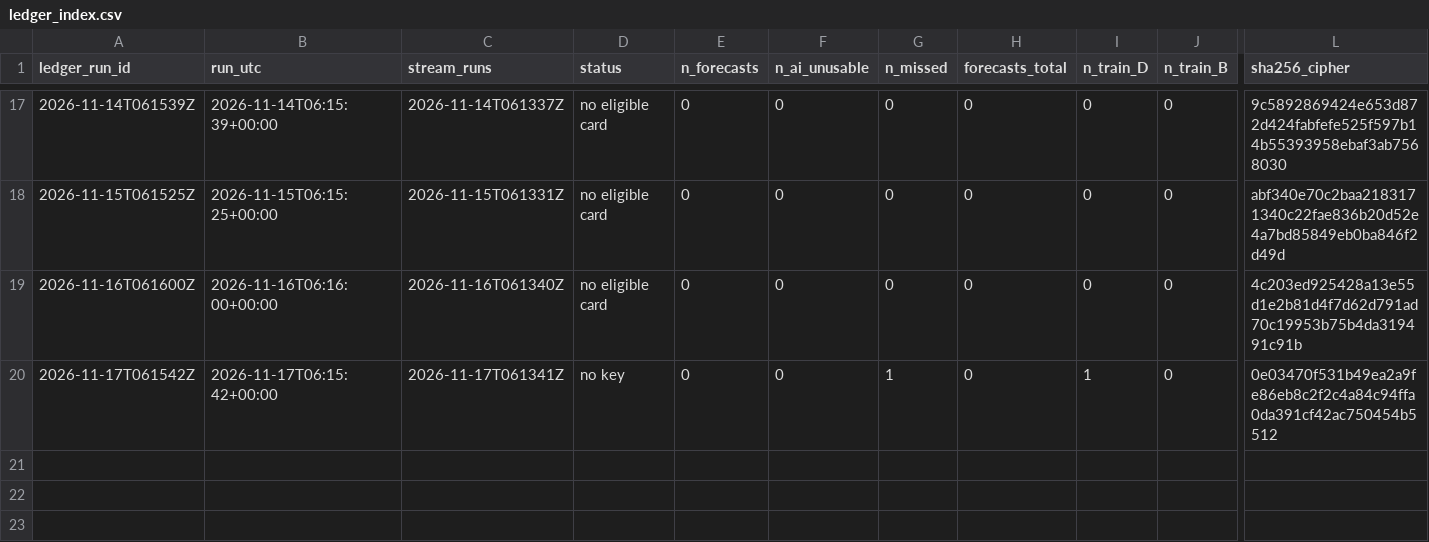
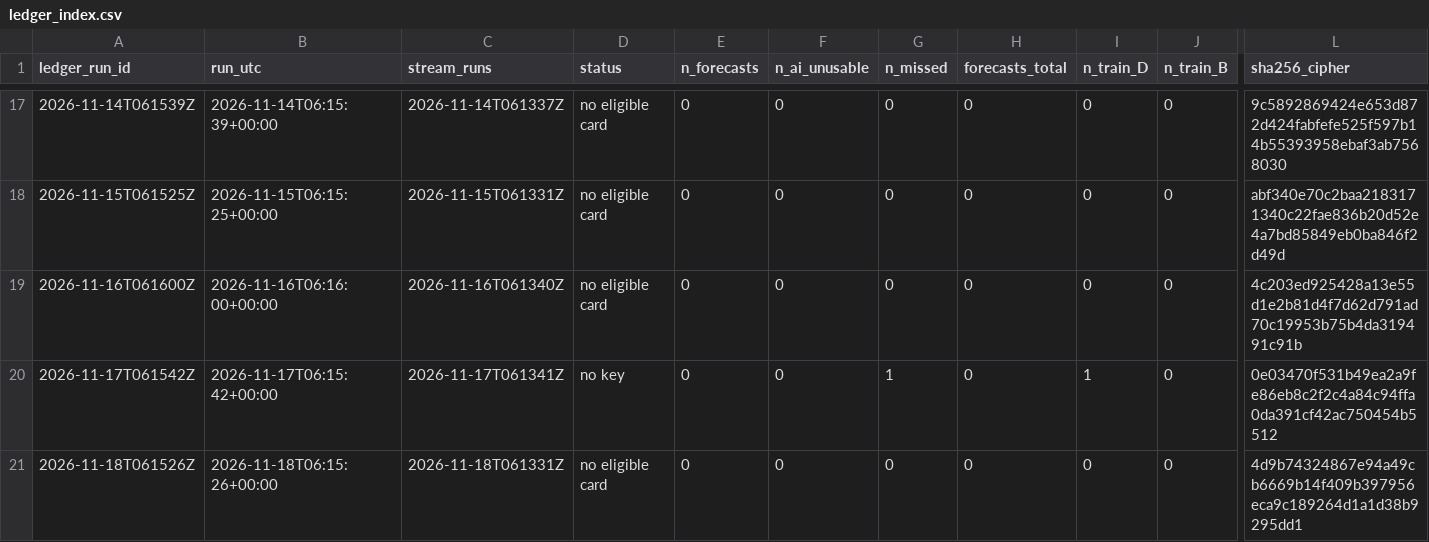
Before and after one commit to avram3scu-art/emo-core-v1, a CSV file: data/selfmodel/ledger_index.csv, drawn as a sheet; only a part is shown, gaps mark what is left out; rows hold the shown columns only; the diff names each change by its address in the sheet, - before the commit and + after, or states it on an @@ line.

```diff
--- a/data/selfmodel/ledger_index.csv
+++ b/data/selfmodel/ledger_index.csv
+row 21: 2026-11-18T061526Z | 2026-11-18T06:15:26+00:00 | 2026-11-18T061331Z | no eligible card | 0 | 0 | 0 | 0 | 0 | 0 | 4d9b74324867e94a49cb6669b14f409b397956eca9c189264d1a1d38b9295dd1
```
Also changed, not shown: 1 other file.
